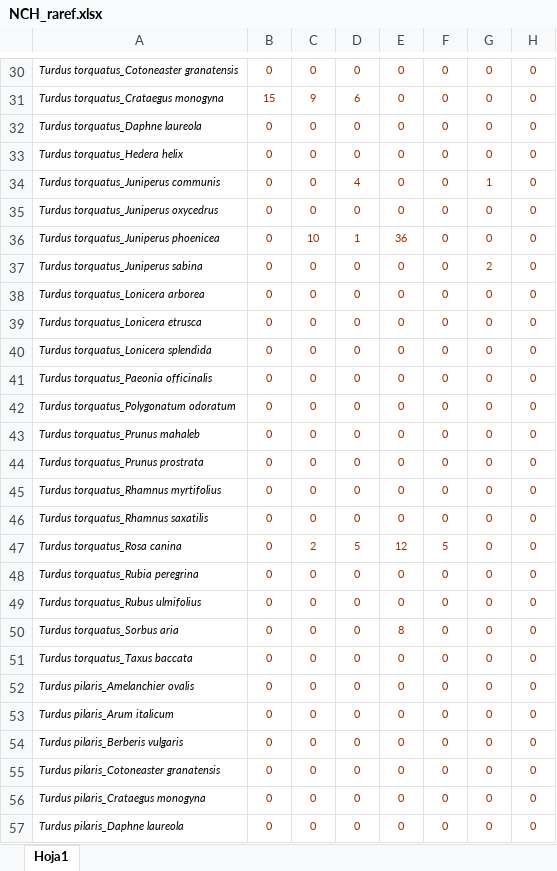
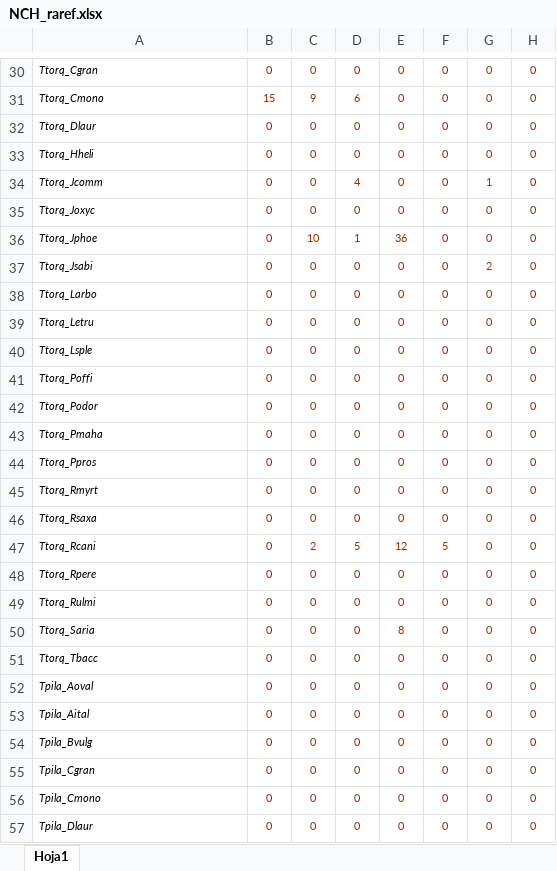
Before and after one commit to pedroj/MS_Network-Sampling, an Excel workbook: data/NCH_raref.xlsx, sheet Hoja1, drawn as a sheet; only a part is shown, gaps mark what is left out; values as stored, in another font and other column widths than the file's, no borders; the diff covers the shown part only; the diff names each change by its address in the sheet, - before the commit and + after, or states it on an @@ line.

```diff
--- a/data/NCH_raref.xlsx (sheet Hoja1)
+++ b/data/NCH_raref.xlsx (sheet Hoja1)
-A30: Turdus torquatus_Cotoneaster granatensis
+A30: Ttorq_Cgran
-A31: Turdus torquatus_Crataegus monogyna
+A31: Ttorq_Cmono
-A32: Turdus torquatus_Daphne laureola
+A32: Ttorq_Dlaur
-A33: Turdus torquatus_Hedera helix
+A33: Ttorq_Hheli
-A34: Turdus torquatus_Juniperus communis
+A34: Ttorq_Jcomm
-A35: Turdus torquatus_Juniperus oxycedrus
+A35: Ttorq_Joxyc
-A36: Turdus torquatus_Juniperus phoenicea
+A36: Ttorq_Jphoe
-A37: Turdus torquatus_Juniperus sabina
+A37: Ttorq_Jsabi
-A38: Turdus torquatus_Lonicera arborea
+A38: Ttorq_Larbo
-A39: Turdus torquatus_Lonicera etrusca
+A39: Ttorq_Letru
-A40: Turdus torquatus_Lonicera splendida
+A40: Ttorq_Lsple
-A41: Turdus torquatus_Paeonia officinalis
+A41: Ttorq_Poffi
-A42: Turdus torquatus_Polygonatum odoratum
+A42: Ttorq_Podor
-A43: Turdus torquatus_Prunus mahaleb
+A43: Ttorq_Pmaha
-A44: Turdus torquatus_Prunus prostrata
+A44: Ttorq_Ppros
-A45: Turdus torquatus_Rhamnus myrtifolius
+A45: Ttorq_Rmyrt
-A46: Turdus torquatus_Rhamnus saxatilis
+A46: Ttorq_Rsaxa
-A47: Turdus torquatus_Rosa canina
+A47: Ttorq_Rcani
-A48: Turdus torquatus_Rubia peregrina
+A48: Ttorq_Rpere
-A49: Turdus torquatus_Rubus ulmifolius
+A49: Ttorq_Rulmi
-A50: Turdus torquatus_Sorbus aria
+A50: Ttorq_Saria
-A51: Turdus torquatus_Taxus baccata
+A51: Ttorq_Tbacc
-A52: Turdus pilaris_Amelanchier ovalis
+A52: Tpila_Aoval
-A53: Turdus pilaris_Arum italicum
+A53: Tpila_Aital
-A54: Turdus pilaris_Berberis vulgaris
+A54: Tpila_Bvulg
-A55: Turdus pilaris_Cotoneaster granatensis
+A55: Tpila_Cgran
-A56: Turdus pilaris_Crataegus monogyna
+A56: Tpila_Cmono
-A57: Turdus pilaris_Daphne laureola
+A57: Tpila_Dlaur
```
Also changed, not shown: 797 edited cells elsewhere in this sheet, 13 other files.
